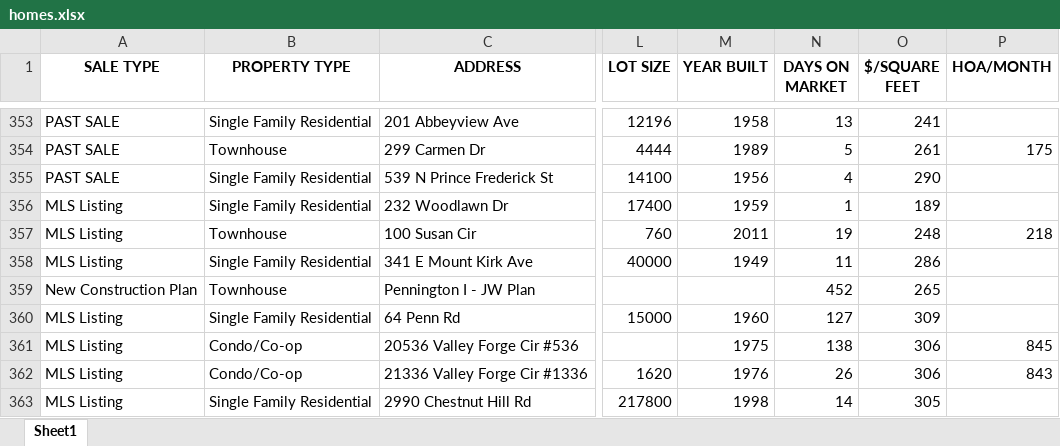
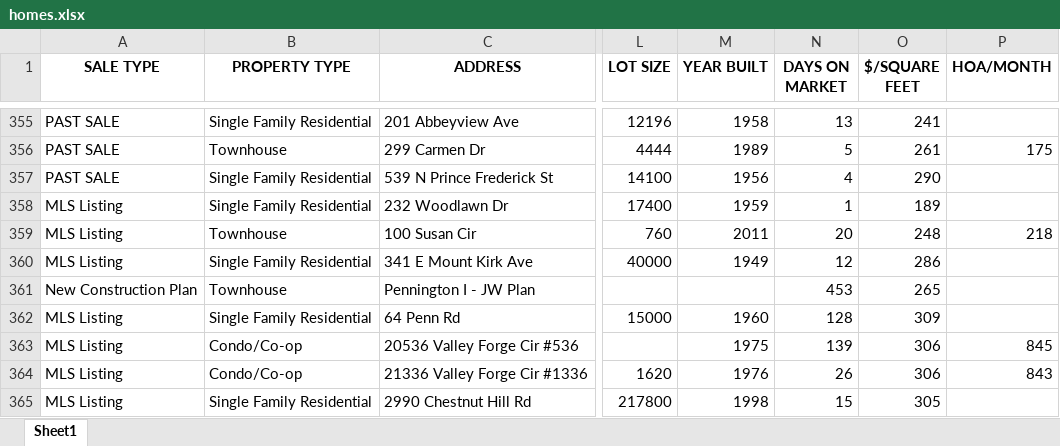
Before and after one commit to Hacker-2004/home-finder, an Excel workbook: homes.xlsx, sheet Sheet1, drawn as a sheet; only a part is shown, gaps mark what is left out; values as stored, in another font and other column widths than the file's, no borders; addresses are those after the commit; the diff covers the shown part only; the diff names each change by its address in the sheet, - before the commit and + after, or states it on an @@ line.

```diff
--- a/homes.xlsx (sheet Sheet1)
+++ b/homes.xlsx (sheet Sheet1)
-N359 (DAYS ON MARKET): 19
+N359 (DAYS ON MARKET): 20
-N360 (DAYS ON MARKET): 11
+N360 (DAYS ON MARKET): 12
-N361 (DAYS ON MARKET): 452
+N361 (DAYS ON MARKET): 453
-N362 (DAYS ON MARKET): 127
+N362 (DAYS ON MARKET): 128
-N363 (DAYS ON MARKET): 138
+N363 (DAYS ON MARKET): 139
-N365 (DAYS ON MARKET): 14
+N365 (DAYS ON MARKET): 15
```
Also changed, not shown: 11 added rows, 6 removed rows, 1 moved row and 316 edited cells elsewhere in this sheet, 1 other file.
